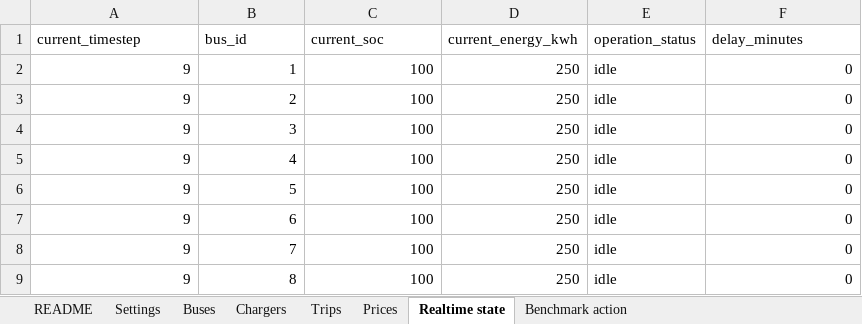
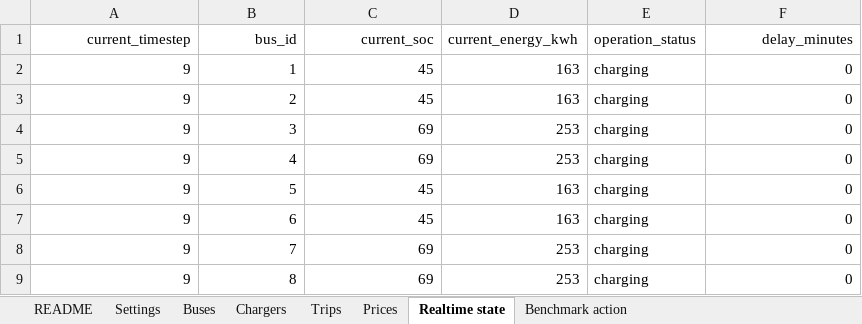
Before and after one commit to AlienEslami/App, an Excel workbook: Files/day_ahead_benchmark/benchmark_timestep_09.xlsx, sheet Realtime state, drawn as a sheet; values as stored, in another font and other column widths than the file's, no borders; the diff names each change by its address in the sheet, - before the commit and + after, or states it on an @@ line.

```diff
--- a/Files/day_ahead_benchmark/benchmark_timestep_09.xlsx (sheet Realtime state)
+++ b/Files/day_ahead_benchmark/benchmark_timestep_09.xlsx (sheet Realtime state)
-A1:C1 alignment: left
+A1:C1 alignment: right
-F1 alignment: left
+F1 alignment: right
-C2:C3 (current_soc): 100
+C2:C3 (current_soc): 45
-D2:D3 (current_energy_kwh): 250
+D2:D3 (current_energy_kwh): 163
-E2:E9 (operation_status): idle
+E2:E9 (operation_status): charging
-C4:C5 (current_soc): 100
+C4:C5 (current_soc): 69
-D4:D5 (current_energy_kwh): 250
+D4:D5 (current_energy_kwh): 253
-C6:C7 (current_soc): 100
+C6:C7 (current_soc): 45
-D6:D7 (current_energy_kwh): 250
+D6:D7 (current_energy_kwh): 163
-C8:C9 (current_soc): 100
+C8:C9 (current_soc): 69
-D8:D9 (current_energy_kwh): 250
+D8:D9 (current_energy_kwh): 253
```
Also changed, not shown: sheet Prices, sheet Benchmark action, sheet Buses, sheet Trips, sheet Chargers, sheet README, Files/day_ahead_benchmark/benchmark_timestep_07.xlsx, Files/day_ahead_benchmark/benchmark_timestep_08.xlsx, 47 other files.
